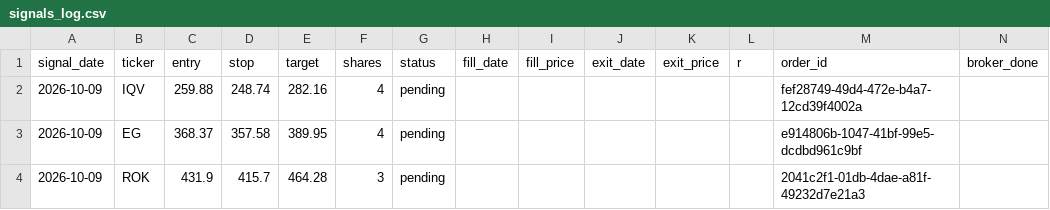
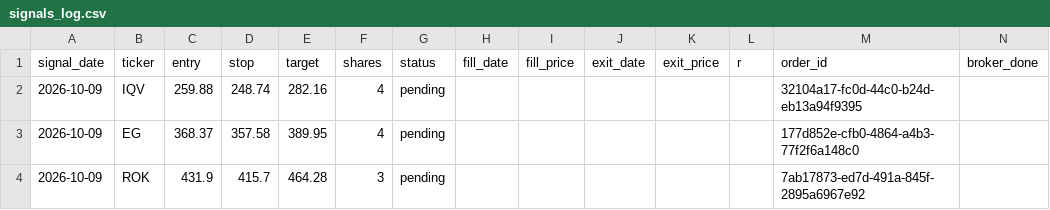
Before and after one commit to vardirotem-max/stock-agent, a CSV file: signals_log.csv, drawn as a sheet.

```diff
--- a/signals_log.csv
+++ b/signals_log.csv
@@ -1,4 +1,4 @@
 signal_date,ticker,entry,stop,target,shares,status,fill_date,fill_price,exit_date,exit_price,r,order_id,broker_done
-2026-10-09,IQV,259.88,248.74,282.16,4,pending,,,,,,fef28749-49d4-472e-b4a7-12cd39f4002a,
-2026-10-09,EG,368.37,357.58,389.95,4,pending,,,,,,e914806b-1047-41bf-99e5-dcdbd961c9bf,
-2026-10-09,ROK,431.9,415.7,464.28,3,pending,,,,,,2041c2f1-01db-4dae-a81f-49232d7e21a3,
+2026-10-09,IQV,259.88,248.74,282.16,4,pending,,,,,,32104a17-fc0d-44c0-b24d-eb13a94f9395,
+2026-10-09,EG,368.37,357.58,389.95,4,pending,,,,,,177d852e-cfb0-4864-a4b3-77f2f6a148c0,
+2026-10-09,ROK,431.9,415.7,464.28,3,pending,,,,,,7ab17873-ed7d-491a-845f-2895a6967e92,
```
Also changed, not shown: 3 other files.
